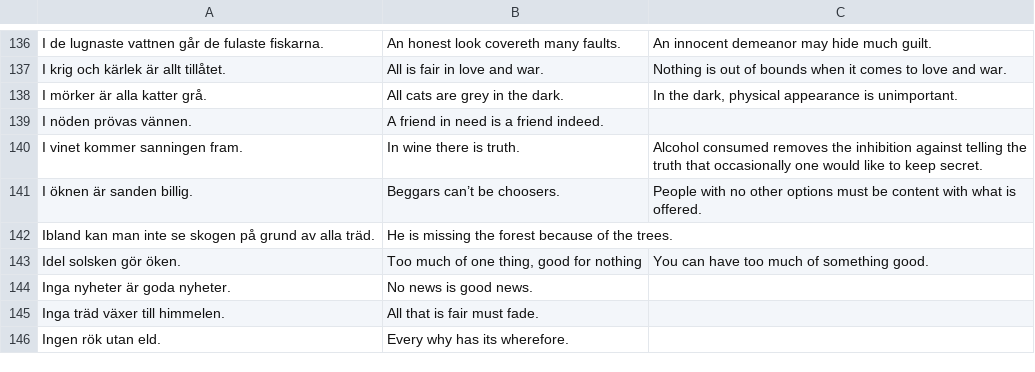
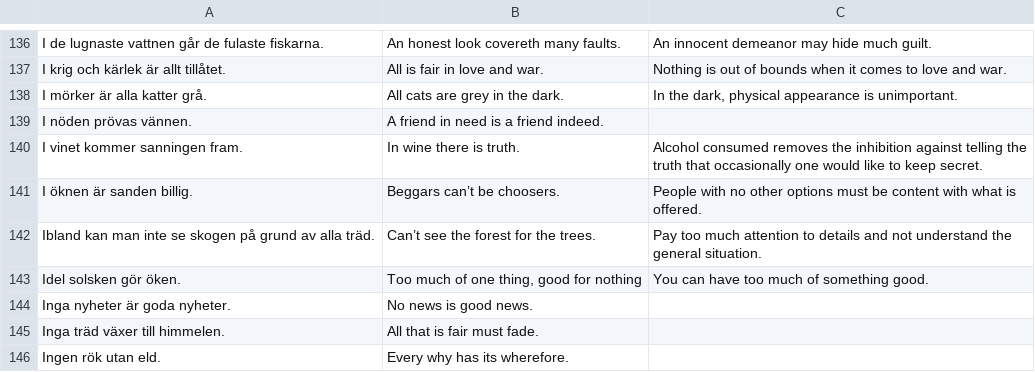
Before and after one commit to svenskan/database, a CSV file: proverbs/database.csv, drawn as a sheet; only a part is shown, gaps mark what is left out.

Commit message:
Update the database

```diff
--- a/proverbs/database.csv
+++ b/proverbs/database.csv
@@ -141,3 +141,3 @@ I vinet kommer sanningen fram.,In wine there is truth.,Alcohol consumed removes
 I öknen är sanden billig.,Beggars can’t be choosers.,People with no other options must be content with what is offered.
-Ibland kan man inte se skogen på grund av alla träd.,He is missing the forest because of the trees.,
+Ibland kan man inte se skogen på grund av alla träd.,Can’t see the forest for the trees.,Pay too much attention to details and not understand the general situation.
 Idel solsken gör öken.,"Too much of one thing, good for nothing",You can have too much of something good.
```
Also changed, not shown: 1 other file.
